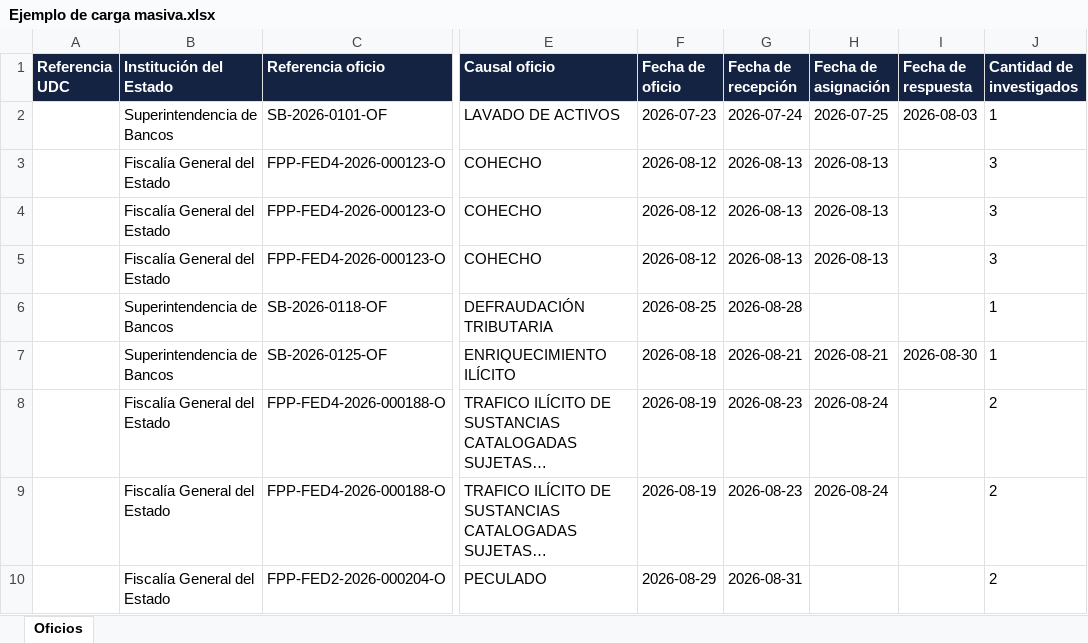
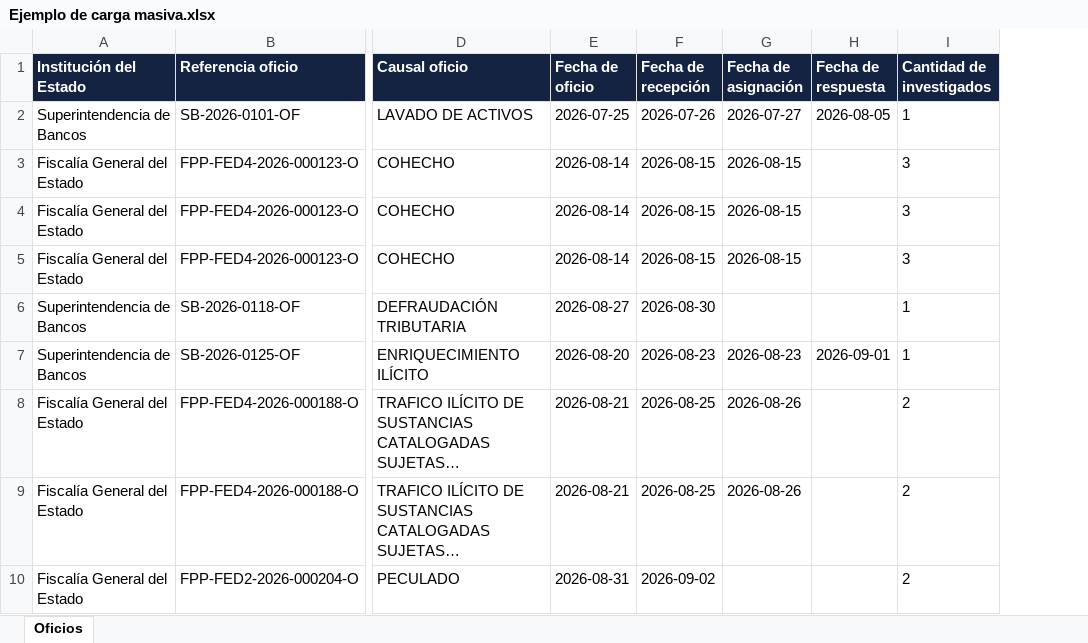
Before and after one commit to jxpita/ControlOficios, an Excel workbook: datos_de_prueba/Ejemplo de carga masiva.xlsx, sheet Oficios, drawn as a sheet; only a part is shown, gaps mark what is left out; long unchanged cells end in …; values as stored, in another font and other column widths than the file's, no borders; removed rows and columns are numbered as before the commit, all else as after; the diff names each change by its address in the sheet, - before the commit and + after, or states it on an @@ line.

```diff
--- a/datos_de_prueba/Ejemplo de carga masiva.xlsx (sheet Oficios)
+++ b/datos_de_prueba/Ejemplo de carga masiva.xlsx (sheet Oficios)
-column A (Referencia UDC), empty
-E2 (Fecha de oficio): 2026-07-23
+E2 (Fecha de oficio): 2026-07-25
-F2 (Fecha de recepción): 2026-07-24
+F2 (Fecha de recepción): 2026-07-26
-G2 (Fecha de asignación): 2026-07-25
+G2 (Fecha de asignación): 2026-07-27
-H2 (Fecha de respuesta): 2026-08-03
+H2 (Fecha de respuesta): 2026-08-05
-E3:E5 (Fecha de oficio): 2026-08-12
+E3:E5 (Fecha de oficio): 2026-08-14
-F3:F5 (Fecha de recepción): 2026-08-13
+F3:F5 (Fecha de recepción): 2026-08-15
-G3:G5 (Fecha de asignación): 2026-08-13
+G3:G5 (Fecha de asignación): 2026-08-15
-E6 (Fecha de oficio): 2026-08-25
+E6 (Fecha de oficio): 2026-08-27
-F6 (Fecha de recepción): 2026-08-28
+F6 (Fecha de recepción): 2026-08-30
-E7 (Fecha de oficio): 2026-08-18
+E7 (Fecha de oficio): 2026-08-20
-F7 (Fecha de recepción): 2026-08-21
+F7 (Fecha de recepción): 2026-08-23
-G7 (Fecha de asignación): 2026-08-21
+G7 (Fecha de asignación): 2026-08-23
-H7 (Fecha de respuesta): 2026-08-30
+H7 (Fecha de respuesta): 2026-09-01
-E8:E9 (Fecha de oficio): 2026-08-19
+E8:E9 (Fecha de oficio): 2026-08-21
-F8:F9 (Fecha de recepción): 2026-08-23
+F8:F9 (Fecha de recepción): 2026-08-25
-G8:G9 (Fecha de asignación): 2026-08-24
+G8:G9 (Fecha de asignación): 2026-08-26
-E10 (Fecha de oficio): 2026-08-29
+E10 (Fecha de oficio): 2026-08-31
-F10 (Fecha de recepción): 2026-08-31
+F10 (Fecha de recepción): 2026-09-02
```
Also changed, not shown: datos_de_prueba/Matriz de prueba - 110 oficios.xlsx, 13 other files.
